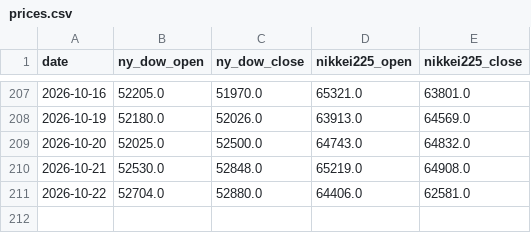
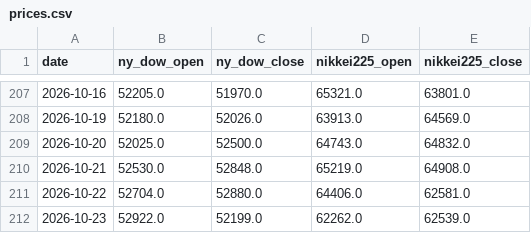
Before and after one commit to tttcoix777-cmd/spread-dashboard, a CSV file: auto_update/data/prices.csv, drawn as a sheet; only a part is shown, gaps mark what is left out.

```diff
--- a/auto_update/data/prices.csv
+++ b/auto_update/data/prices.csv
@@ -211 +211,2 @@ date,ny_dow_open,ny_dow_close,nikkei225_open,nikkei225_close
 2026-10-22,52704.0,52880.0,64406.0,62581.0
+2026-10-23,52922.0,52199.0,62262.0,62539.0
```
Also changed, not shown: auto_update/data/signals.csv, auto_update/logs/2026-10.csv, 15 other files.
